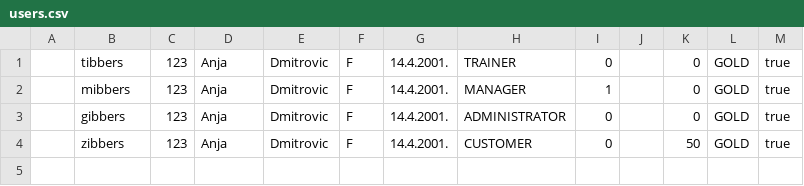
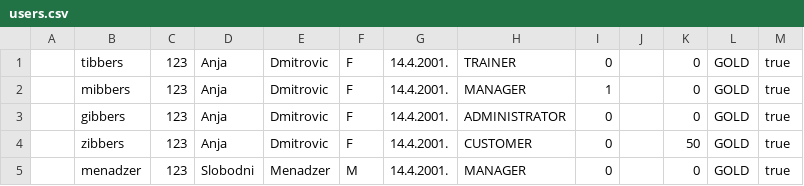
Before and after one commit to tibbers-7/GymWebsite-VueJS-Java, a CSV file: SportskiObjekti/WebContent/users.csv, drawn as a sheet.

```diff
--- a/SportskiObjekti/WebContent/users.csv
+++ b/SportskiObjekti/WebContent/users.csv
@@ -4 +4,2 @@
 ,zibbers,123,Anja,Dmitrovic,F,14.4.2001.,CUSTOMER,0, ,50,GOLD,true
+,menadzer,123,Slobodni,Menadzer,M,14.4.2001.,MANAGER,0, ,0,GOLD,true
```
Also changed, not shown: 4 other files.
